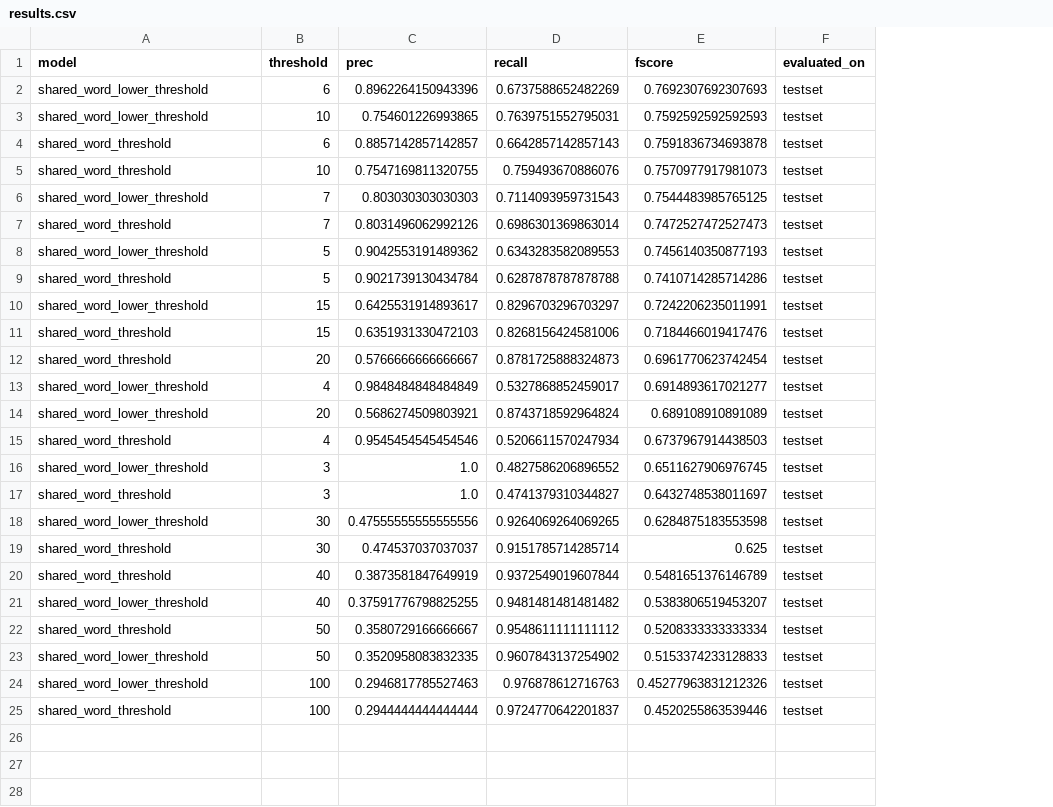
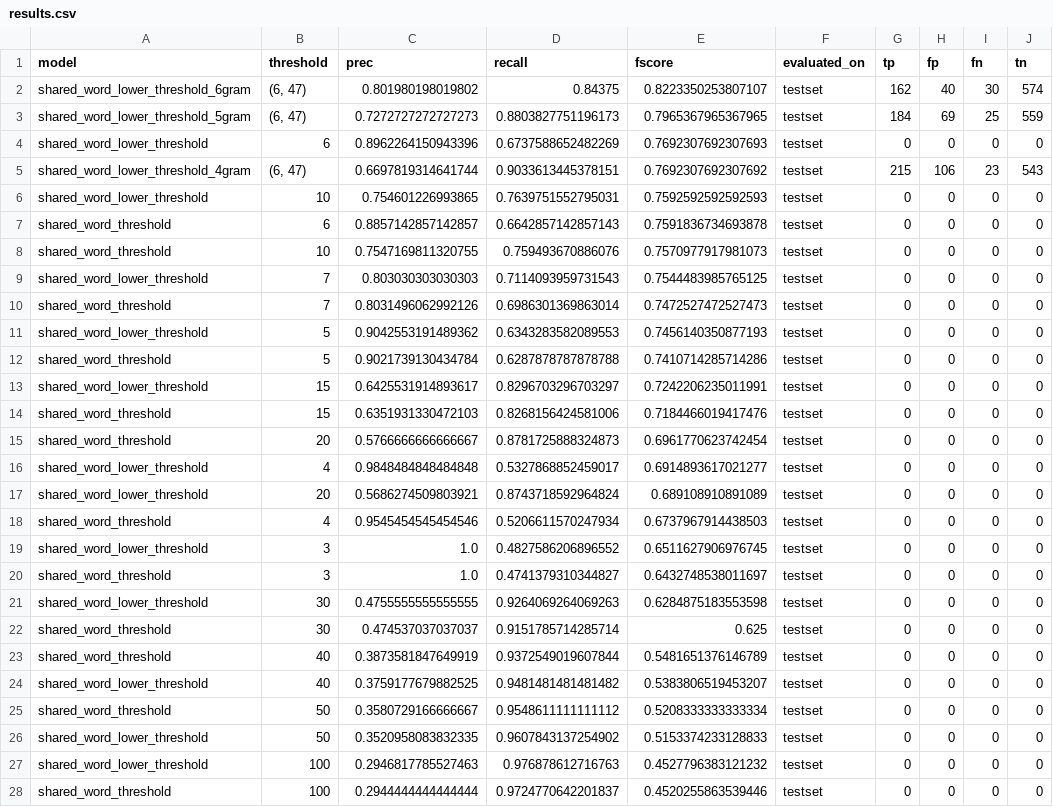
Before and after one commit to stetelepta/neo4j-entity-matching, a CSV file: output/results.csv, drawn as a sheet; addresses are those after the commit; the diff names each change by its address in the sheet, - before the commit and + after, or states it on an @@ line.

Commit message:
notebook with model results for ngram-sharing

```diff
--- a/output/results.csv
+++ b/output/results.csv
+column G (tp), row 4: 0; rows 6-28: all 0
+column H (fp), row 4: 0; rows 6-28: all 0
+column I (fn), row 4: 0; rows 6-28: all 0
+column J (tn), row 4: 0; rows 6-28: all 0
+row 2: shared_word_lower_threshold_6gram | (6, 47) | 0.801980198019802 | 0.84375 | 0.8223350253807107 | testset | 162 | 40 | 30 | 574
+row 3: shared_word_lower_threshold_5gram | (6, 47) | 0.7272727272727273 | 0.8803827751196173 | 0.7965367965367965 | testset | 184 | 69 | 25 | 559
+row 5: shared_word_lower_threshold_4gram | (6, 47) | 0.6697819314641744 | 0.9033613445378151 | 0.7692307692307692 | testset | 215 | 106 | 23 | 543
-C16 (prec): 0.9848484848484849
+C16 (prec): 0.9848484848484848
-C21 (prec): 0.47555555555555556
+C21 (prec): 0.4755555555555555
-D21 (recall): 0.9264069264069265
+D21 (recall): 0.9264069264069263
-C24 (prec): 0.37591776798825255
+C24 (prec): 0.3759177679882525
-E27 (fscore): 0.45277963831212326
+E27 (fscore): 0.4527796383121232
```
Also changed, not shown: 8 other files.
